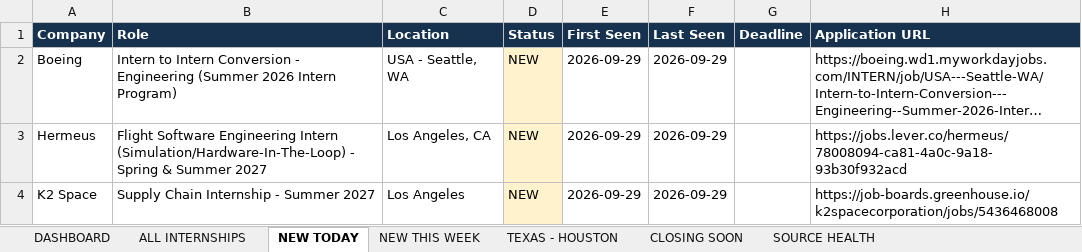
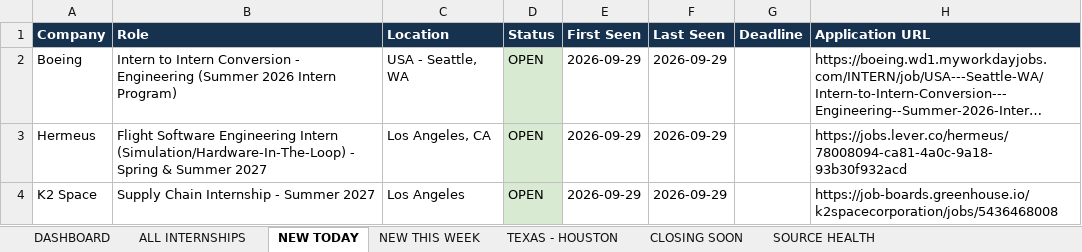
Before and after one commit to renee-makes-things/AIAA-UH-internships, an Excel workbook: AIAA_UH_Summer_2027_Internships.xlsx, sheet NEW TODAY, drawn as a sheet; long unchanged cells end in …; values as stored, in another font and other column widths than the file's, no borders; the diff names each change by its address in the sheet, - before the commit and + after, or states it on an @@ line.

```diff
--- a/AIAA_UH_Summer_2027_Internships.xlsx (sheet NEW TODAY)
+++ b/AIAA_UH_Summer_2027_Internships.xlsx (sheet NEW TODAY)
-D2:D4 (Status): NEW
+D2:D4 (Status): OPEN
-D2:D4 fill: #FFF2CC
+D2:D4 fill: #D9EAD3
```
Also changed, not shown: sheet ALL INTERNSHIPS, sheet NEW THIS WEEK, 1 other file.
